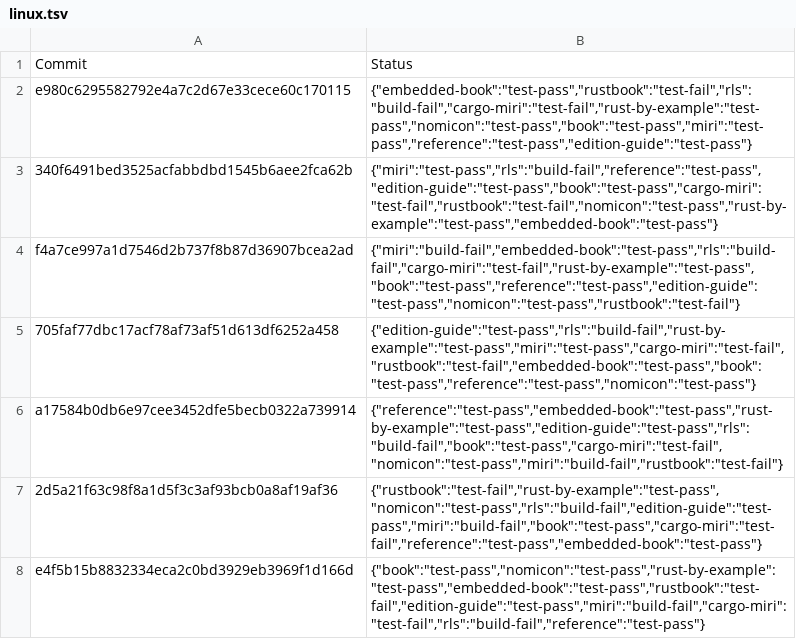
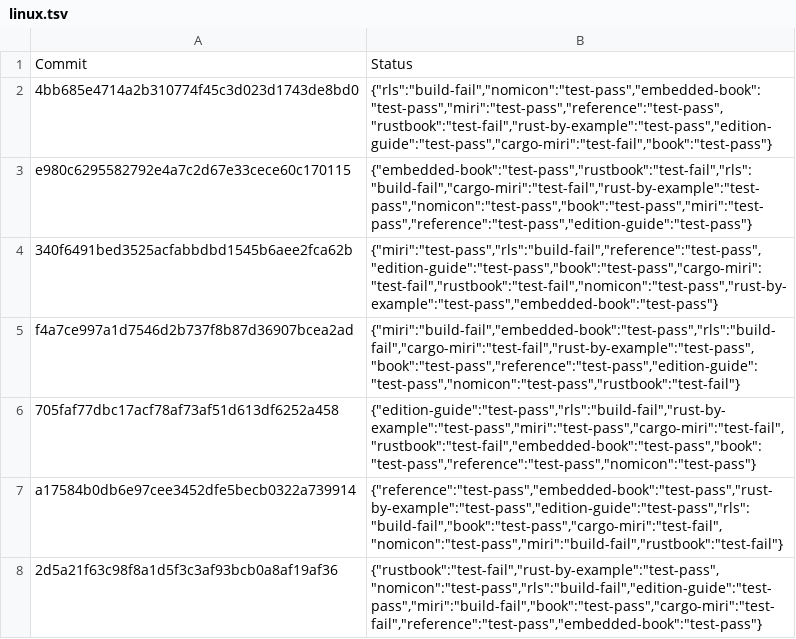
Before and after one commit to rust-lang-nursery/rust-toolstate, a TSV file: history/linux.tsv, drawn as a sheet; only a part is shown; the shorter side is filled out with more unchanged rows.

Commit message:
(linux CI update)

```diff
--- a/history/linux.tsv
+++ b/history/linux.tsv
@@ -1,2 +1,3 @@
 Commit	Status
+4bb685e4714a2b310774f45c3d023d1743de8bd0	{"rls":"build-fail","nomicon":"test-pass","embedded-book":"test-pass","miri":"test-pass","reference":"test-pass","rustbook":"test-fail","rust-by-example":"test-pass","edition-guide":"test-pass","cargo-miri":"test-fail","book":"test-pass"}
 e980c6295582792e4a7c2d67e33cece60c170115	{"embedded-book":"test-pass","rustbook":"test-fail","rls":"build-fail","cargo-miri":"test-fail","rust-by-example":"test-pass","nomicon":"test-pass","book":"test-pass","miri":"test-pass","reference":"test-pass","edition-guide":"test-pass"}
```
